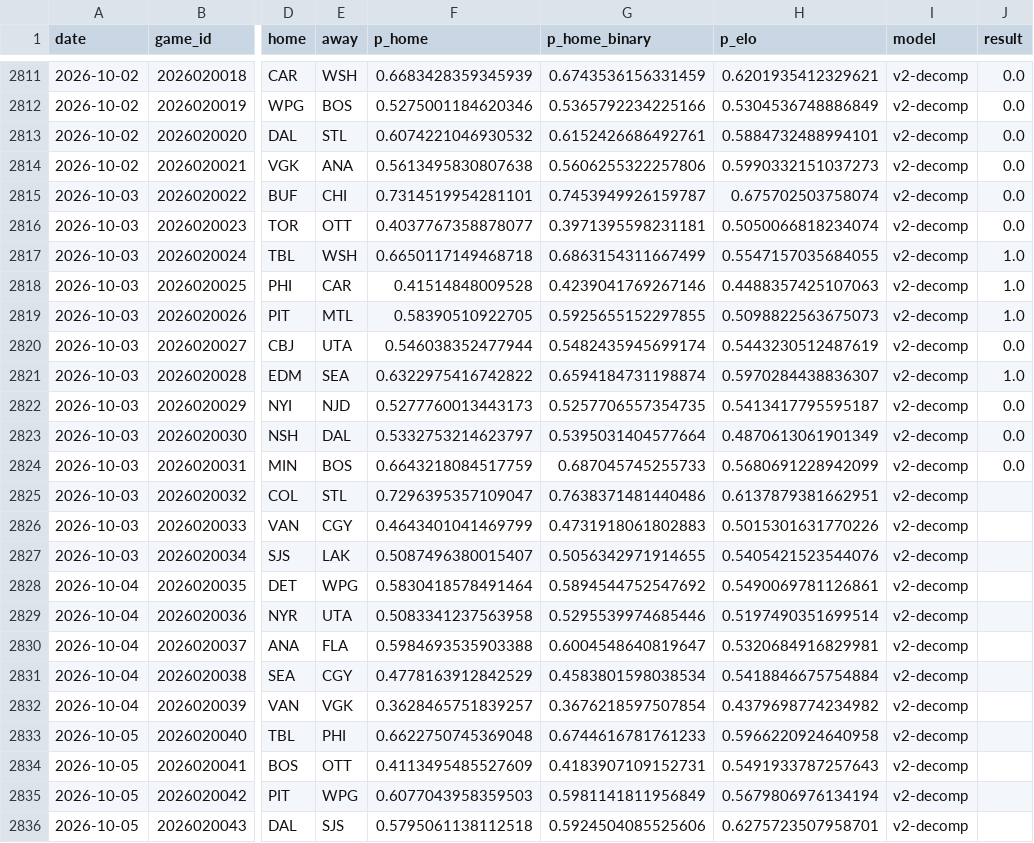
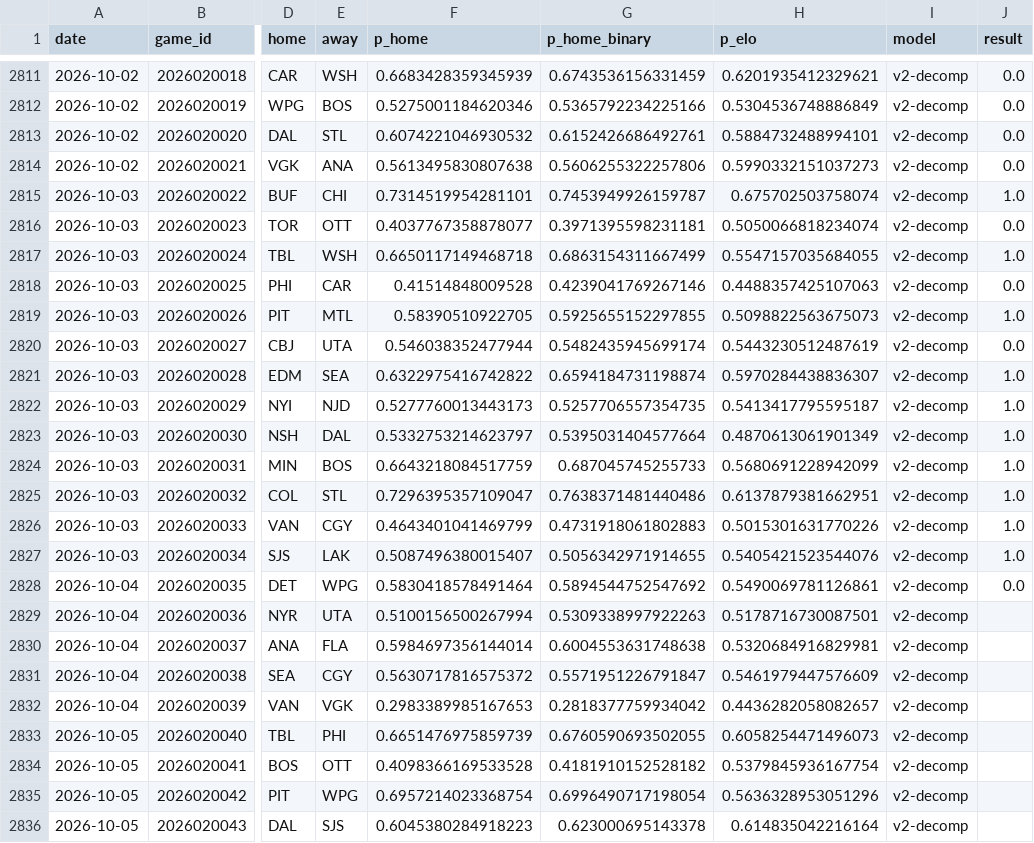
Before and after one commit to azcal/forecasting-lab, a CSV file: data/nhl.csv, drawn as a sheet; only a part is shown, gaps mark what is left out; the diff names each change by its address in the sheet, - before the commit and + after, or states it on an @@ line.

```diff
--- a/data/nhl.csv
+++ b/data/nhl.csv
-J2815 (result): 0.0
+J2815 (result): 1.0
-J2818 (result): 1.0
+J2818 (result): 0.0
-J2822:J2824 (result): 0.0
+J2822:J2824 (result): 1.0
-J2825:J2827 (result): (empty)
+J2825:J2827 (result): 1.0
-J2828 (result): (empty)
+J2828 (result): 0.0
-F2829 (p_home): 0.5083341237563958
+F2829 (p_home): 0.5100156500267994
-G2829 (p_home_binary): 0.5295539974685446
+G2829 (p_home_binary): 0.5309338997922263
-H2829 (p_elo): 0.5197490351699514
+H2829 (p_elo): 0.5178716730087501
-F2830 (p_home): 0.5984693535903388
+F2830 (p_home): 0.5984697356144014
-G2830 (p_home_binary): 0.6004548640819647
+G2830 (p_home_binary): 0.6004553631748638
-F2831 (p_home): 0.4778163912842529
+F2831 (p_home): 0.5630717816575372
-G2831 (p_home_binary): 0.4583801598038534
+G2831 (p_home_binary): 0.5571951226791847
-H2831 (p_elo): 0.5418846675754884
+H2831 (p_elo): 0.5461979447576609
-F2832 (p_home): 0.3628465751839257
+F2832 (p_home): 0.2983389985167653
-G2832 (p_home_binary): 0.3676218597507854
+G2832 (p_home_binary): 0.2818377759934042
-H2832 (p_elo): 0.4379698774234982
+H2832 (p_elo): 0.4436282058082657
-F2833 (p_home): 0.6622750745369048
+F2833 (p_home): 0.6651476975859739
-G2833 (p_home_binary): 0.6744616781761233
+G2833 (p_home_binary): 0.6760590693502055
-H2833 (p_elo): 0.5966220924640958
+H2833 (p_elo): 0.6058254471496073
-F2834 (p_home): 0.4113495485527609
+F2834 (p_home): 0.4098366169533528
-G2834 (p_home_binary): 0.4183907109152731
+G2834 (p_home_binary): 0.4181910152528182
-H2834 (p_elo): 0.5491933787257643
+H2834 (p_elo): 0.5379845936167754
-F2835 (p_home): 0.6077043958359503
+F2835 (p_home): 0.6957214023368754
-G2835 (p_home_binary): 0.5981141811956849
+G2835 (p_home_binary): 0.6996490717198054
-H2835 (p_elo): 0.5679806976134194
+H2835 (p_elo): 0.5636328953051296
-F2836 (p_home): 0.5795061138112518
+F2836 (p_home): 0.6045380284918223
-G2836 (p_home_binary): 0.5924504085525606
+G2836 (p_home_binary): 0.623000695143378
-H2836 (p_elo): 0.6275723507958701
+H2836 (p_elo): 0.614835042216164
```
Also changed, not shown: data/ncaaf.csv, data/nfl.csv, 4 other files.
